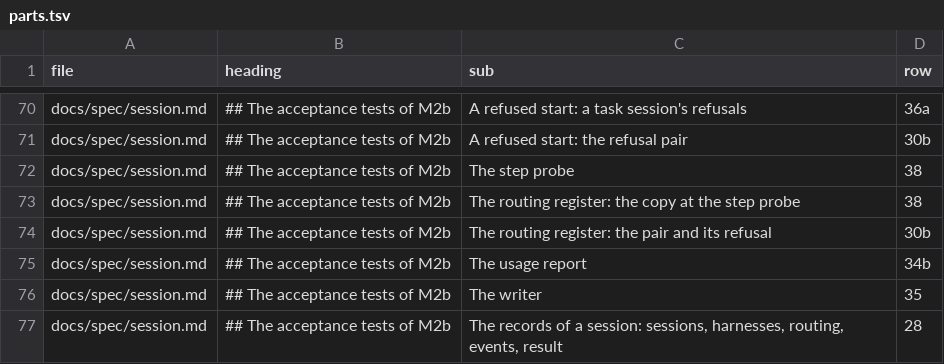
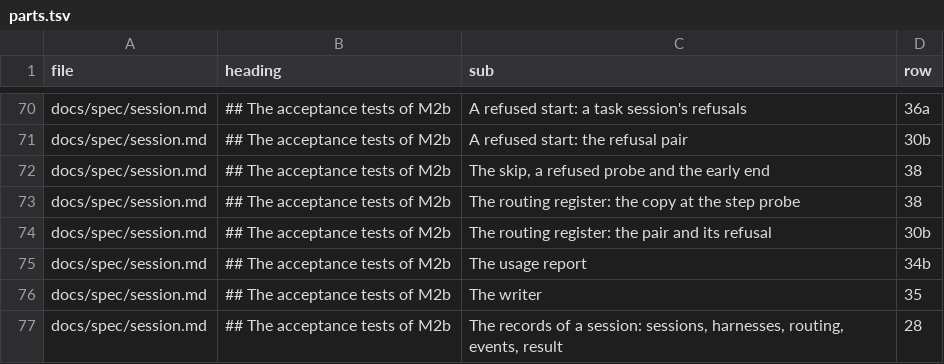
Before and after one commit to pharzam/layup, a TSV file: runs/T-fdaq/parts.tsv, drawn as a sheet; only a part is shown, gaps mark what is left out.

```diff
--- a/runs/T-fdaq/parts.tsv
+++ b/runs/T-fdaq/parts.tsv
@@ -71,3 +71,3 @@ docs/spec/session.md	## The acceptance tests of M2b	A refused start: a task sess
 docs/spec/session.md	## The acceptance tests of M2b	A refused start: the refusal pair	30b
-docs/spec/session.md	## The acceptance tests of M2b	The step probe	38
+docs/spec/session.md	## The acceptance tests of M2b	The skip, a refused probe and the early end	38
 docs/spec/session.md	## The acceptance tests of M2b	The routing register: the copy at the step probe	38
```
Also changed, not shown: 5 other files.
